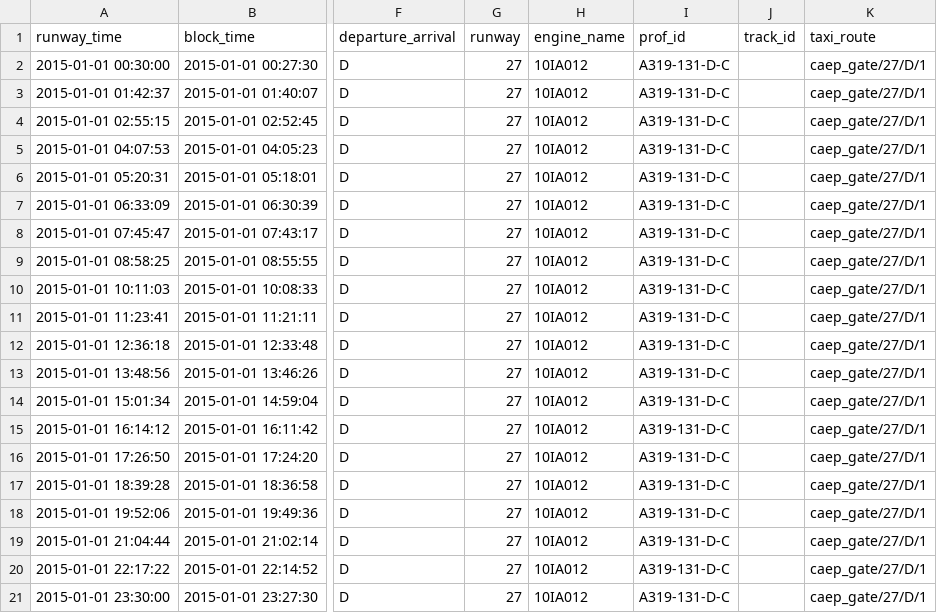
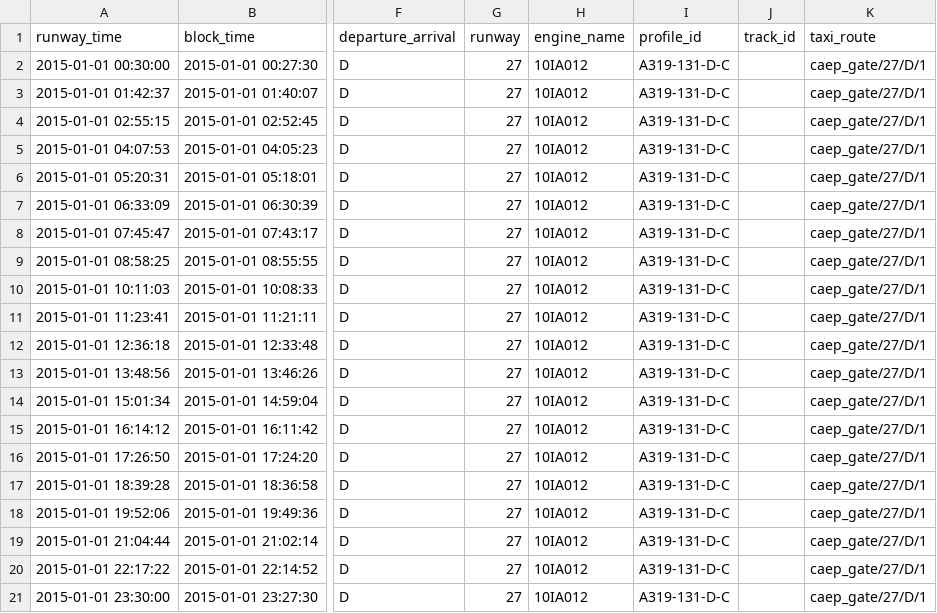
Before and after one commit to eurocontrol-asu/open_alaqs, a CSV file: example/case_3_movement.csv, drawn as a sheet; only a part is shown, gaps mark what is left out; the diff names each change by its address in the sheet, - before the commit and + after, or states it on an @@ line.

Commit message:
Rename the shortened `prof_id` to `profile_id`

```diff
--- a/example/case_3_movement.csv
+++ b/example/case_3_movement.csv
-I1: prof_id
+I1: profile_id
```
Also changed, not shown: example/forum_movements.csv, 1 other file.
